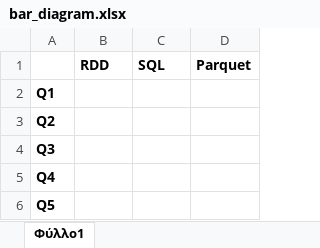
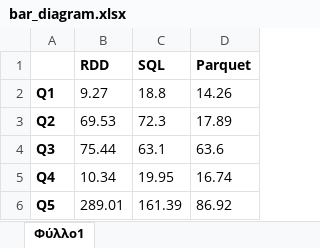
Before and after one commit to theomper/adv_topics_in_DBs, an Excel workbook: bar_diagram.xlsx, sheet Φύλλο1, drawn as a sheet; values as stored, in another font and other column widths than the file's, no borders; the diff names each change by its address in the sheet, - before the commit and + after, or states it on an @@ line.

```diff
--- a/bar_diagram.xlsx (sheet Φύλλο1)
+++ b/bar_diagram.xlsx (sheet Φύλλο1)
-B2 (RDD): (empty)
+B2 (RDD): 9.27
-C2 (SQL): (empty)
+C2 (SQL): 18.8
-D2 (Parquet): (empty)
+D2 (Parquet): 14.26
-B3 (RDD): (empty)
+B3 (RDD): 69.53
-C3 (SQL): (empty)
+C3 (SQL): 72.3
-D3 (Parquet): (empty)
+D3 (Parquet): 17.89
-B4 (RDD): (empty)
+B4 (RDD): 75.44
-C4 (SQL): (empty)
+C4 (SQL): 63.1
-D4 (Parquet): (empty)
+D4 (Parquet): 63.6
-B5 (RDD): (empty)
+B5 (RDD): 10.34
-C5 (SQL): (empty)
+C5 (SQL): 19.95
-D5 (Parquet): (empty)
+D5 (Parquet): 16.74
-B6 (RDD): (empty)
+B6 (RDD): 289.01
-C6 (SQL): (empty)
+C6 (SQL): 161.39
-D6 (Parquet): (empty)
+D6 (Parquet): 86.92
```
Also changed, not shown: 1 other file.
